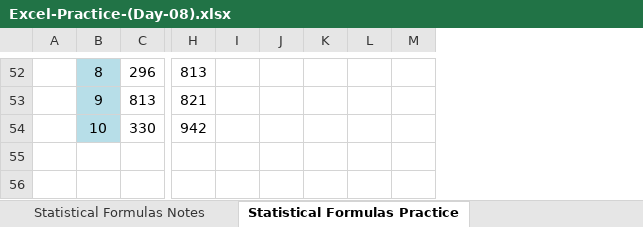
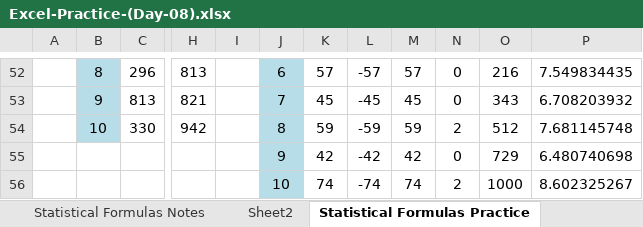
Before and after one commit to oneeb-arif/data-analyst-journey, an Excel workbook: Excel/Day 08/Excel-Practice-(Day-08).xlsx, sheet Statistical Formulas Practice, drawn as a sheet; only a part is shown, gaps mark what is left out; values as stored, in another font and other column widths than the file's, no borders; conditional formats not drawn; rows hold the shown columns only; the diff covers the shown part only; the diff names each change by its address in the sheet, - before the commit and + after, or states it on an @@ line.

```diff
--- a/Excel/Day 08/Excel-Practice-(Day-08).xlsx (sheet Statistical Formulas Practice)
+++ b/Excel/Day 08/Excel-Practice-(Day-08).xlsx (sheet Statistical Formulas Practice)
+sheet tab: Sheet2
+column N, rows 52-54: 0 | 0 | 2
+column O, rows 52-54: 216 | 343 | 512
+column P, rows 52-54: 7.549834435 | 6.708203932 | 7.681145748
-J52:J54 fill: none
+J52:J54 fill: #B7DEE8
-J52: (empty)
+J52: 6
-K52: (empty)
+K52: 57
-L52: (empty)
+L52: -57
-M52: (empty)
+M52: 57
-J53: (empty)
+J53: 7
-K53: (empty)
+K53: 45
-L53: (empty)
+L53: -45
-M53: (empty)
+M53: 45
-J54: (empty)
+J54: 8
-K54: (empty)
+K54: 59
-L54: (empty)
+L54: -59
-M54: (empty)
+M54: 59
+row 55:  |  |  |  |  | 9 | 42 | -42 | 42 | 0 | 729 | 6.480740698
+row 56:  |  |  |  |  | 10 | 74 | -74 | 74 | 2 | 1000 | 8.602325267
```
Also changed, not shown: 10 added rows, 10 removed rows, 102 edited cells, cell formats and merged cells elsewhere in this sheet, sheet Mark Sheet, sheet Paste Special With Find&Replace, sheet Statistical Formulas Notes, other sheet tabs, 4 other files.
